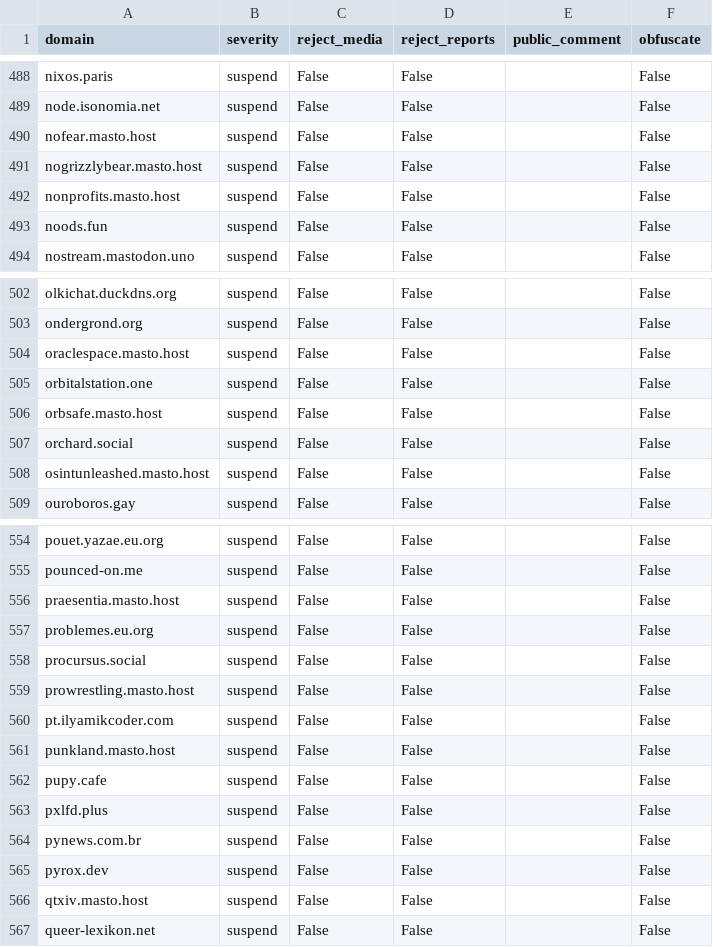
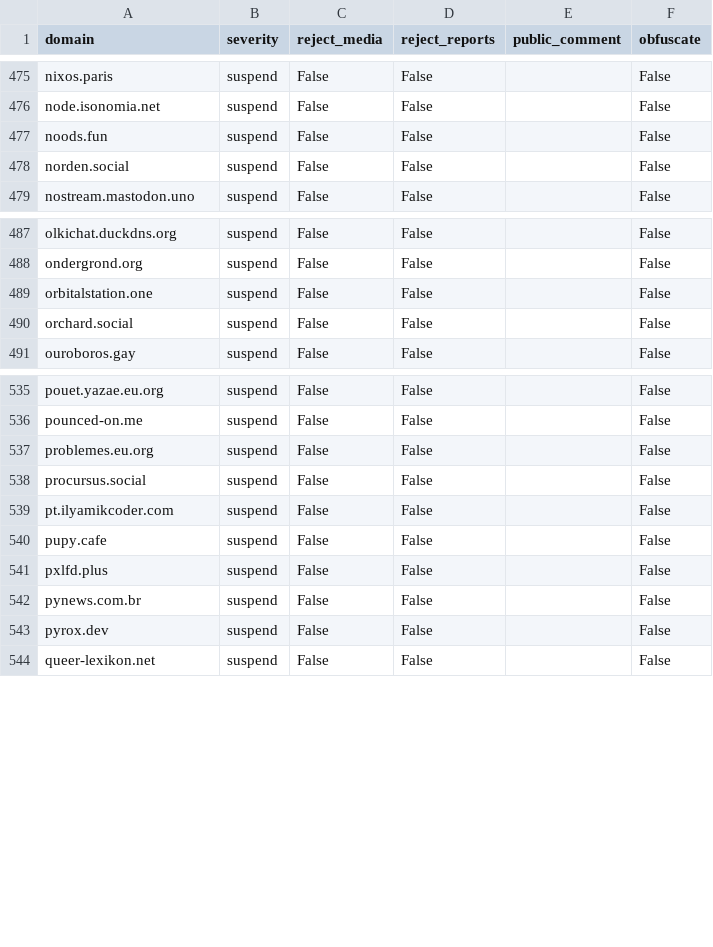
Before and after one commit to kromonos/fedi-health, a CSV file: _unified_tier1_blocklist.csv, drawn as a sheet; only a part is shown, gaps mark what is left out; removed rows and columns are numbered as before the commit, all else as after; the diff covers the shown part only; the diff names each change by its address in the sheet, - before the commit and + after, or states it on an @@ line.

```diff
--- a/_unified_tier1_blocklist.csv
+++ b/_unified_tier1_blocklist.csv
-row 490: nofear.masto.host | suspend | False | False |  | False
-row 491: nogrizzlybear.masto.host | suspend | False | False |  | False
-row 492: nonprofits.masto.host | suspend | False | False |  | False
+row 478: norden.social | suspend | False | False |  | False
-row 504: oraclespace.masto.host | suspend | False | False |  | False
-row 506: orbsafe.masto.host | suspend | False | False |  | False
-row 508: osintunleashed.masto.host | suspend | False | False |  | False
-row 556: praesentia.masto.host | suspend | False | False |  | False
-row 559: prowrestling.masto.host | suspend | False | False |  | False
-row 561: punkland.masto.host | suspend | False | False |  | False
-row 566: qtxiv.masto.host | suspend | False | False |  | False
```
Also changed, not shown: 1 added row and 23 removed rows elsewhere in this file, _unified_tier0_blocklist.csv, _unified_tier2_blocklist.csv, 1 other file.
